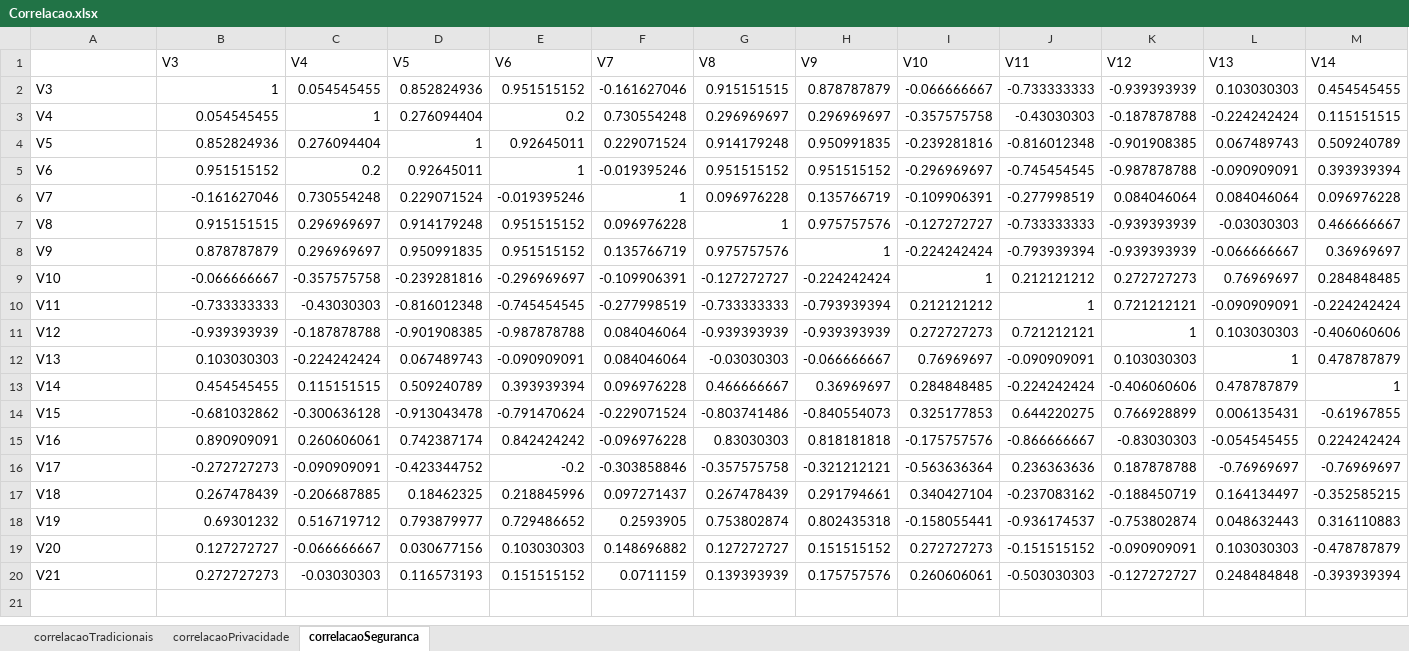
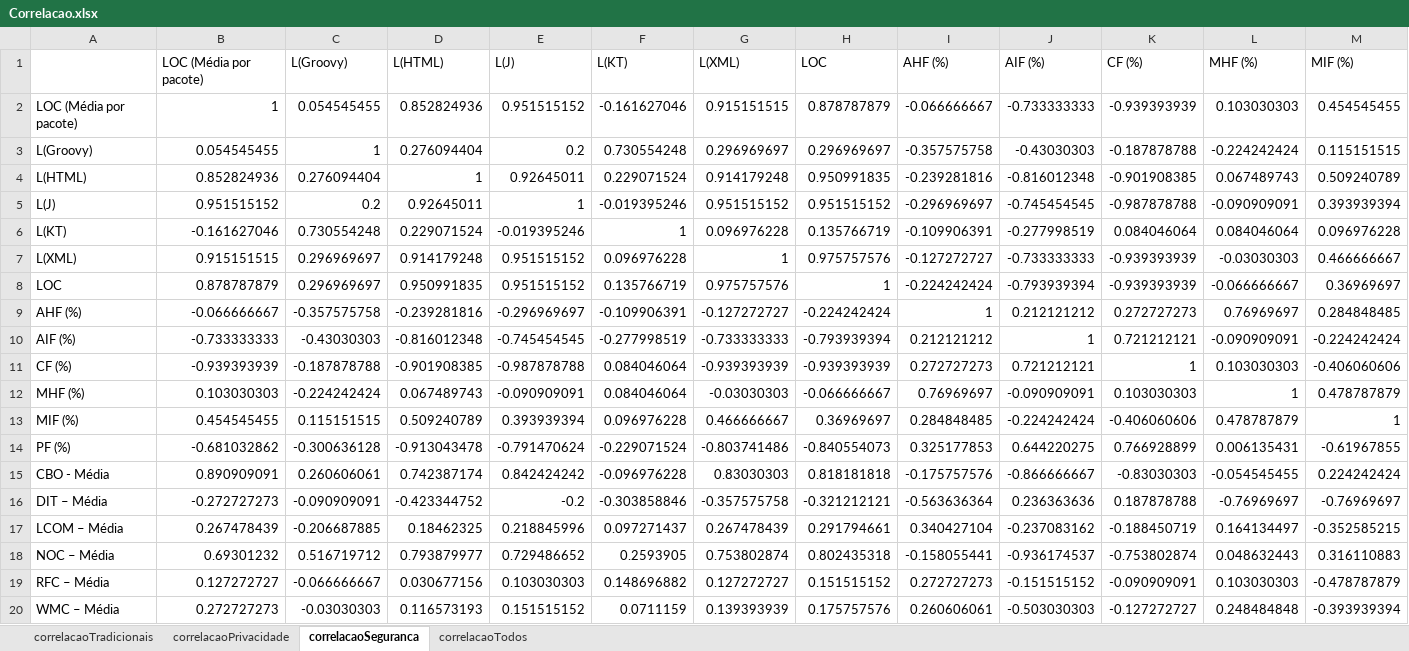
Before and after one commit to felipeaugustosm/TCC2, an Excel workbook: Resultados/Correlacao/Correlacao.xlsx, sheet correlacaoSeguranca, drawn as a sheet; only a part is shown; values as stored, in another font and other column widths than the file's, no borders; removed rows and columns are numbered as before the commit, all else as after; rows hold the shown columns only; the diff names each change by its address in the sheet, - before the commit and + after, or states it on an @@ line.

```diff
--- a/Resultados/Correlacao/Correlacao.xlsx (sheet correlacaoSeguranca)
+++ b/Resultados/Correlacao/Correlacao.xlsx (sheet correlacaoSeguranca)
+sheet tab: correlacaoTodos
-row 1:  | V3 | V4 | V5 | V6 | V7 | V8 | V9 | V10 | V11 | V12 | V13 | V14
+row 1:  | LOC (Média por pacote) | L(Groovy) | L(HTML) | L(J) | L(KT) | L(XML) | LOC | AHF (%) | AIF (%) | CF (%) | MHF (%) | MIF (%)
-A2: V3
+A2: LOC (Média por pacote)
-A3: V4
+A3: L(Groovy)
-A4: V5
+A4: L(HTML)
-A5: V6
+A5: L(J)
-A6: V7
+A6: L(KT)
-A7: V8
+A7: L(XML)
-A8: V9
+A8: LOC
-A9: V10
+A9: AHF (%)
-A10: V11
+A10: AIF (%)
-A11: V12
+A11: CF (%)
-A12: V13
+A12: MHF (%)
-A13: V14
+A13: MIF (%)
-A14: V15
+A14: PF (%)
-A15: V16
+A15: CBO - Média
-A16: V17
+A16: DIT – Média
-A17: V18
+A17: LCOM – Média
-A18: V19
+A18: NOC – Média
-A19: V20
+A19: RFC – Média
-A20: V21
+A20: WMC – Média
```
Also changed, not shown: sheet correlacaoPrivacidade, sheet correlacaoTradicionais, 45 other files.
